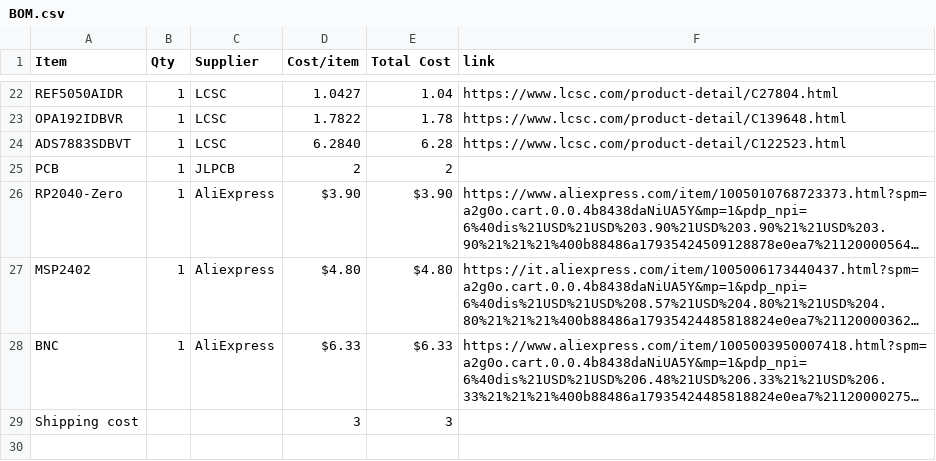
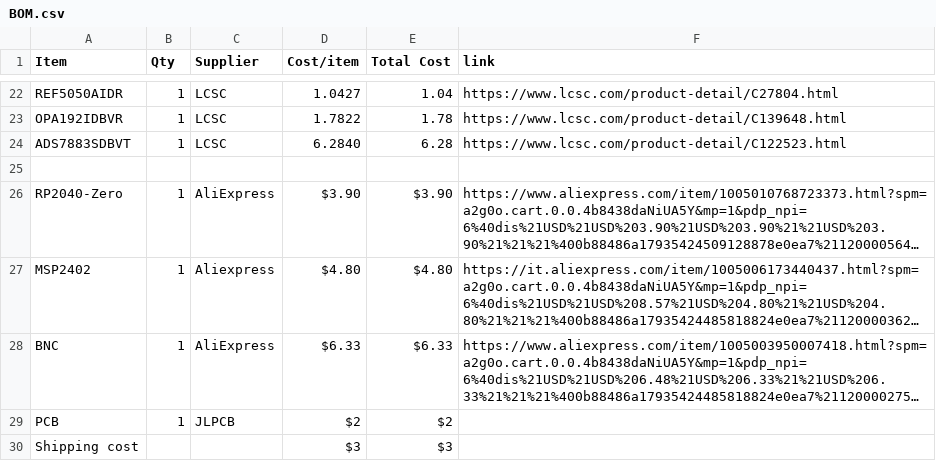
Before and after one commit to KYUUBYZ/Oscilloscope, a CSV file: BOM.csv, drawn as a sheet; only a part is shown, gaps mark what is left out; long unchanged cells end in …; addresses are those after the commit; the diff names each change by its address in the sheet, - before the commit and + after, or states it on an @@ line.

Commit message:
Update BOM.csv

```diff
--- a/BOM.csv
+++ b/BOM.csv
-row 25: PCB | 1 | JLPCB | 2 | 2
+row 25: (empty)
+row 29: PCB | 1 | JLPCB | $2 | $2
-D30 (Cost/item): 3
+D30 (Cost/item): $3
-E30 (Total Cost): 3
+E30 (Total Cost): $3
```
